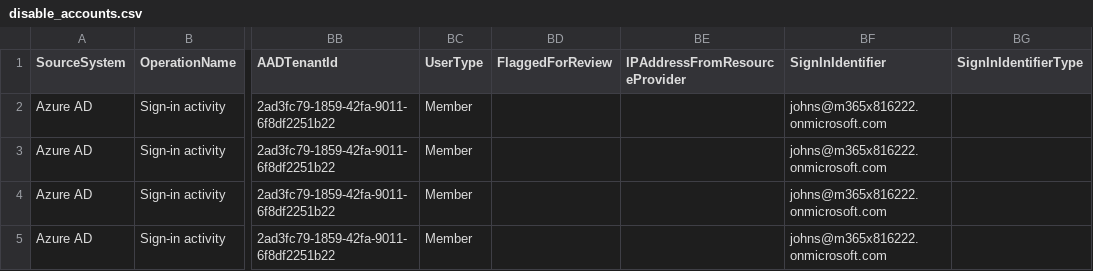
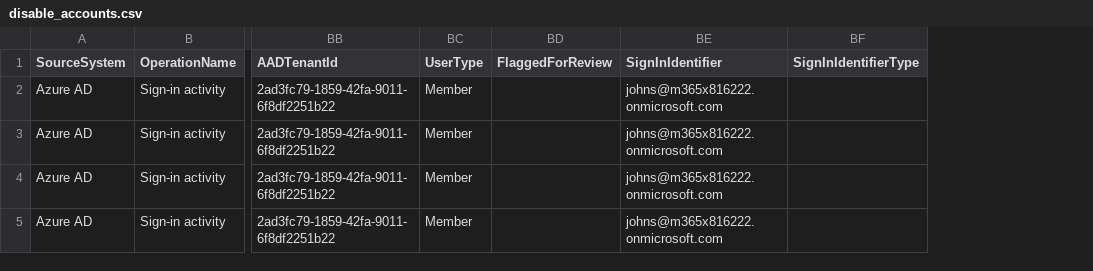
Before and after one commit to javiersoriano/sentinel-training, a CSV file: Telemetry/disable_accounts.csv, drawn as a sheet; only a part is shown, gaps mark what is left out; the diff names each change by its address in the sheet, - before the commit and + after, or states it on an @@ line.

```diff
--- a/Telemetry/disable_accounts.csv
+++ b/Telemetry/disable_accounts.csv
-column BE (IPAddressFromResourceProvider), empty
```
Also changed, not shown: Telemetry/azureActivity_adele.csv, Telemetry/sign-in_adelete.csv.
